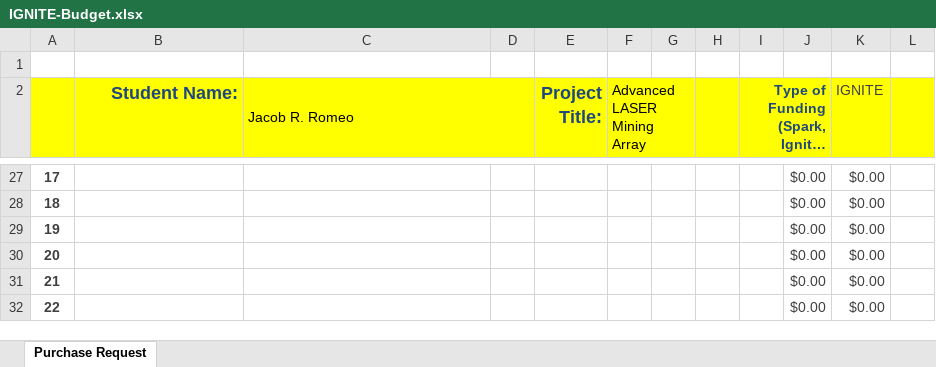
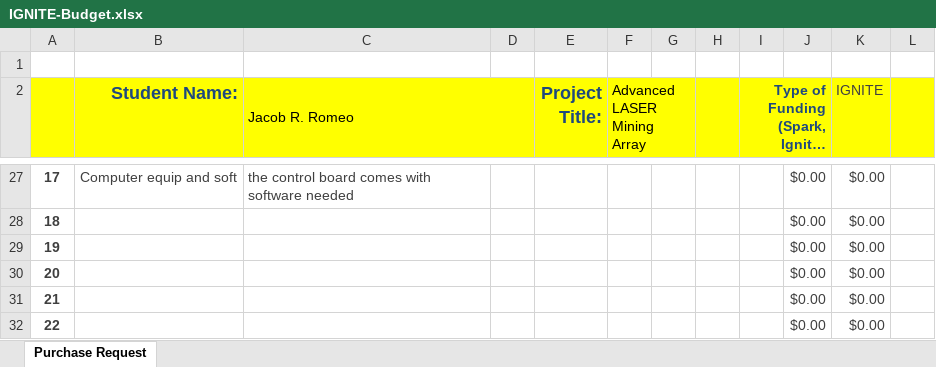
Before and after one commit to RavingRoss/ALMA, an Excel workbook: Documentation/IGNITE/IGNITE-Budget.xlsx, sheet Purchase Request, drawn as a sheet; only a part is shown, gaps mark what is left out; long unchanged cells end in …; values as stored, in another font and other column widths than the file's, no borders; charts and pictures and table styles not drawn; the diff covers the shown part only; the diff names each change by its address in the sheet, - before the commit and + after, or states it on an @@ line.

```diff
--- a/Documentation/IGNITE/IGNITE-Budget.xlsx (sheet Purchase Request)
+++ b/Documentation/IGNITE/IGNITE-Budget.xlsx (sheet Purchase Request)
-B27 (Student Name:): (empty)
+B27 (Student Name:): Computer equip and soft
-C27 (Jacob R. Romeo): (empty)
+C27 (Jacob R. Romeo): the control board comes with software needed
```
Also changed, not shown: 60 edited cells and cell formats elsewhere in this sheet, charts or pictures, 5 other files.
